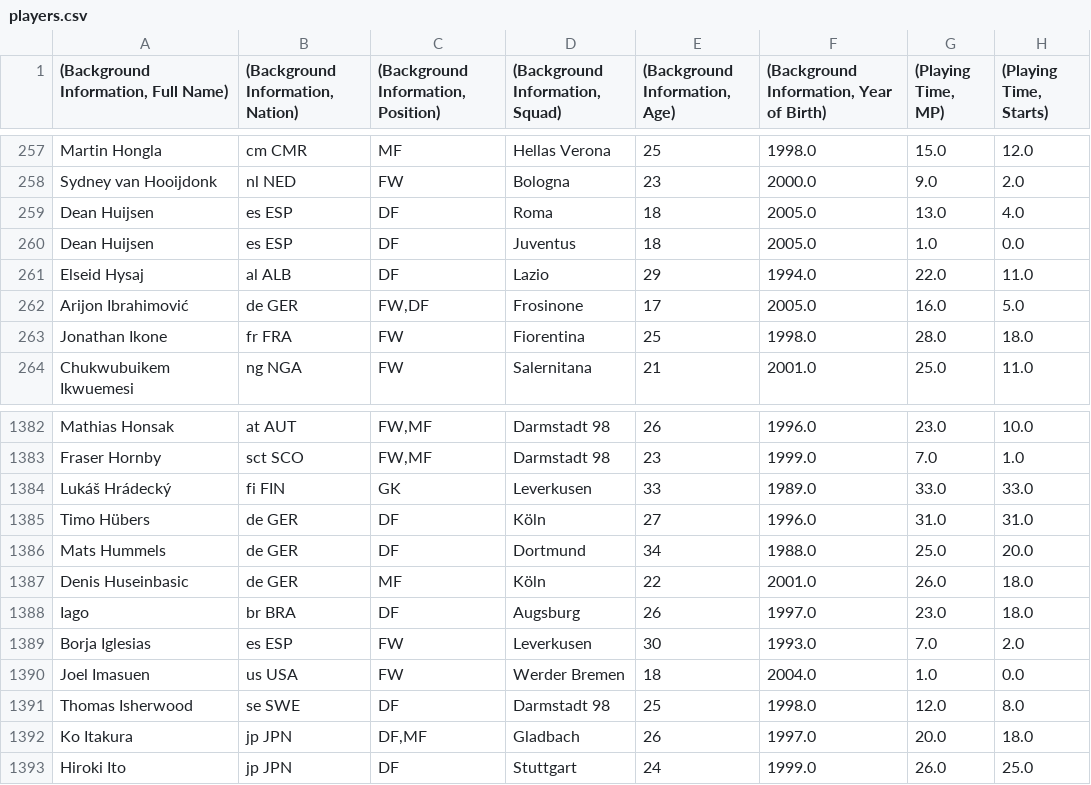
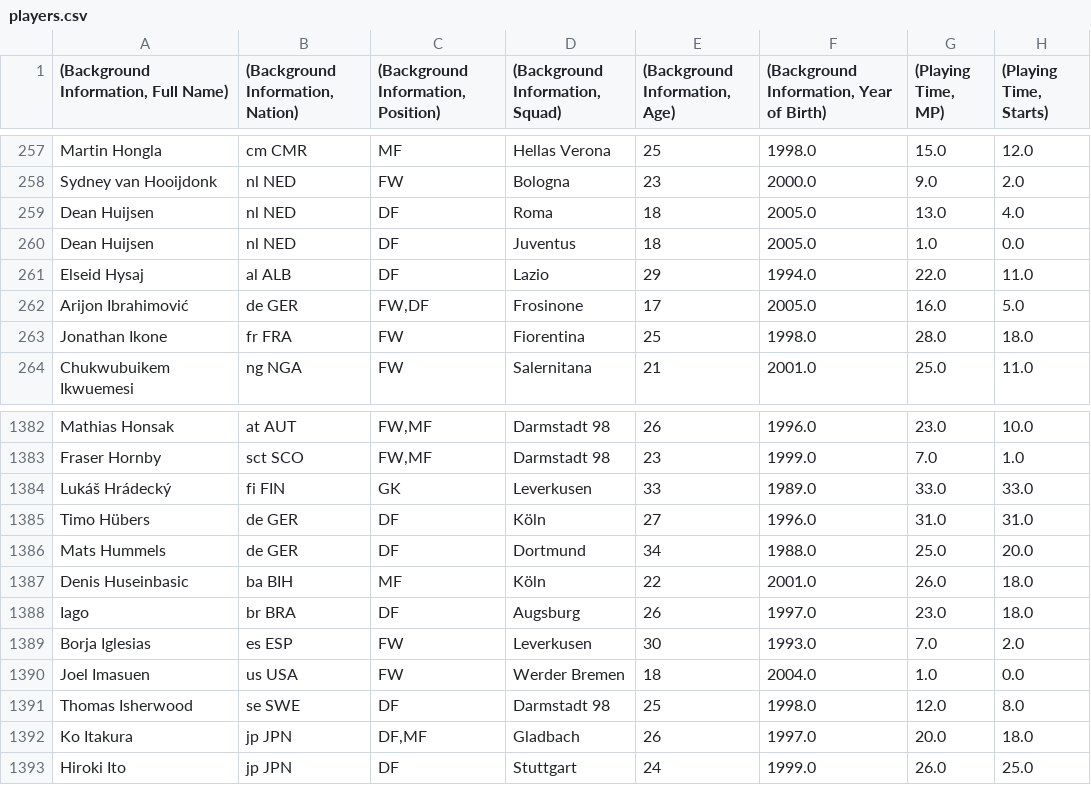
Before and after one commit to andreamoleri/Offside, a CSV file: Exports/Tables/players.csv, drawn as a sheet; only a part is shown, gaps mark what is left out; the diff names each change by its address in the sheet, - before the commit and + after, or states it on an @@ line.

```diff
--- a/Exports/Tables/players.csv
+++ b/Exports/Tables/players.csv
-B259:B260 ((Background Information, Nation)): es ESP
+B259:B260 ((Background Information, Nation)): nl NED
-B1387 ((Background Information, Nation)): de GER
+B1387 ((Background Information, Nation)): ba BIH
```
Also changed, not shown: 13 other files.
